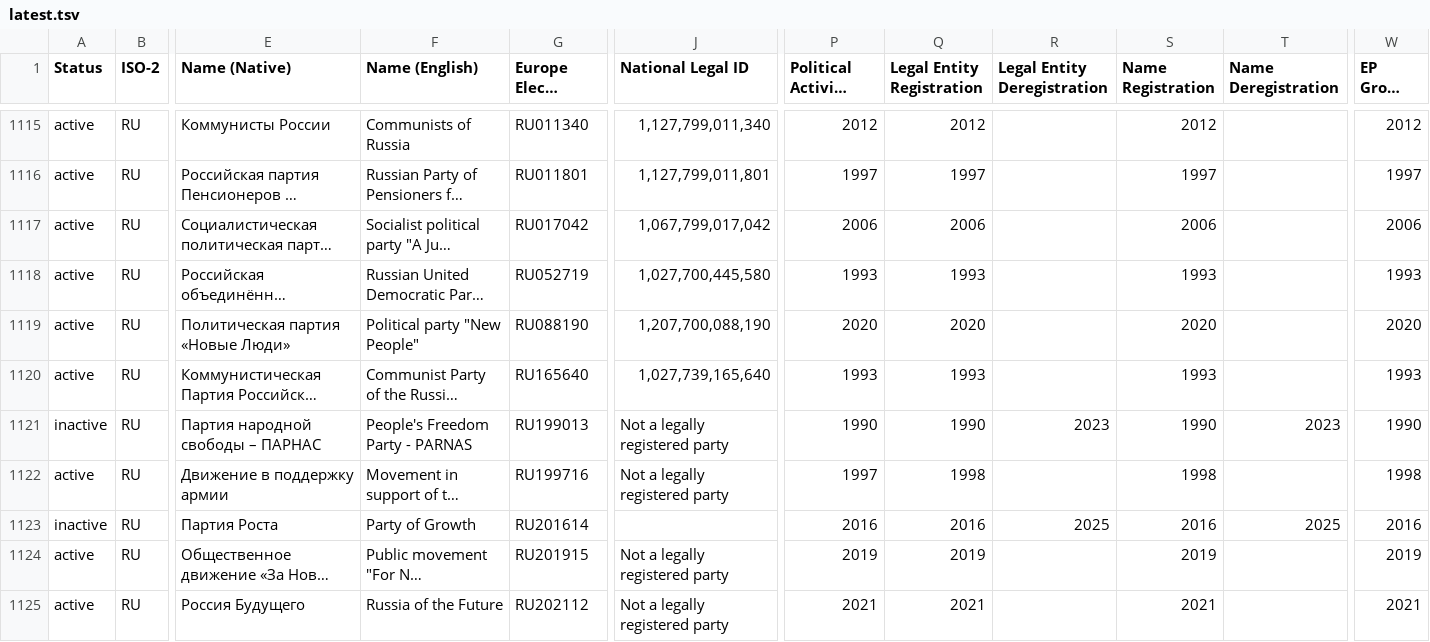
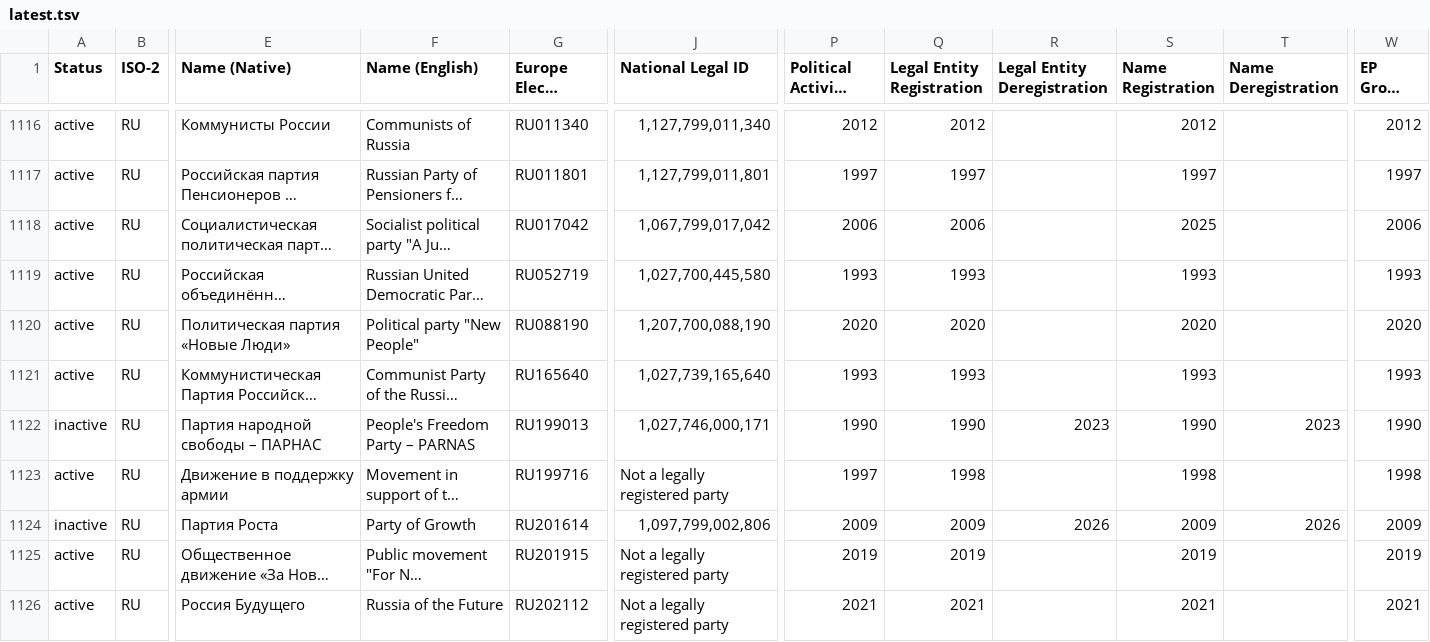
Before and after one commit to Europe-Elects/party-timelines, a TSV file: data/latest.tsv, drawn as a sheet; only a part is shown, gaps mark what is left out; long unchanged cells end in …; addresses are those after the commit; the diff covers the shown part only; the diff names each change by its address in the sheet, - before the commit and + after, or states it on an @@ line.

```diff
--- a/data/latest.tsv
+++ b/data/latest.tsv
-S1118 (Name Registration): 2006
+S1118 (Name Registration): 2025
-F1122 (Name (English)): People's Freedom Party - PARNAS
+F1122 (Name (English)): People's Freedom Party – PARNAS
-J1122 (National Legal ID): Not a legally registered party
+J1122 (National Legal ID): 1,027,746,000,171
-J1124 (National Legal ID): (empty)
+J1124 (National Legal ID): 1,097,799,002,806
-P1124 (Political Activity Started): 2016
+P1124 (Political Activity Started): 2009
-Q1124 (Legal Entity Registration): 2016
+Q1124 (Legal Entity Registration): 2009
-R1124 (Legal Entity Deregistration): 2025
+R1124 (Legal Entity Deregistration): 2026
-S1124 (Name Registration): 2016
+S1124 (Name Registration): 2009
-T1124 (Name Deregistration): 2025
+T1124 (Name Deregistration): 2026
-W1124 (EP Group Start): 2016
+W1124 (EP Group Start): 2009
```
Also changed, not shown: 1 added row and 69 edited cells elsewhere in this file.
